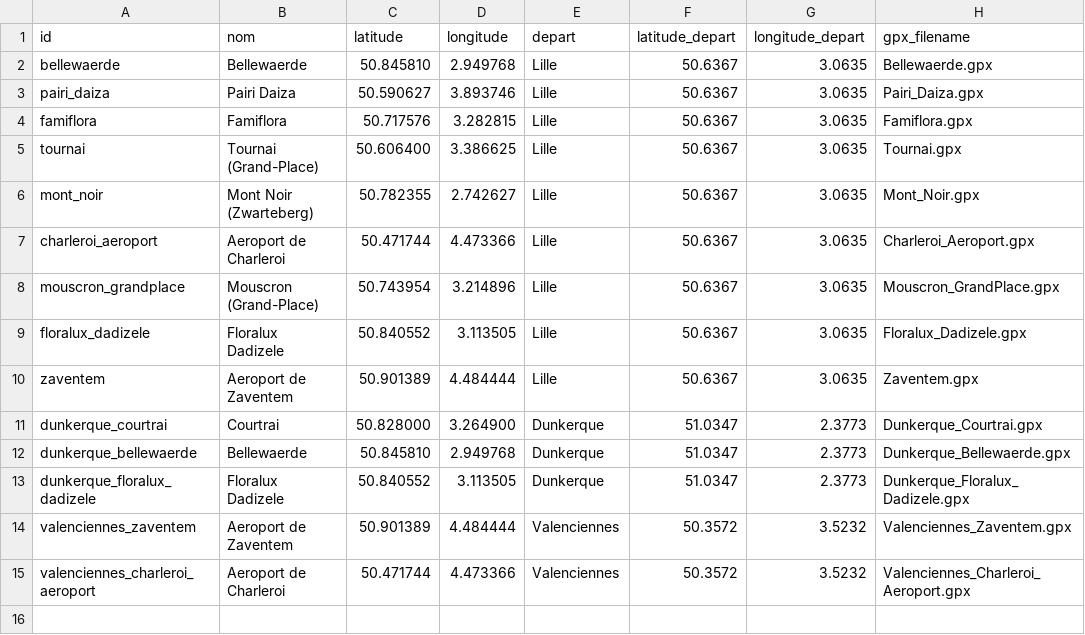
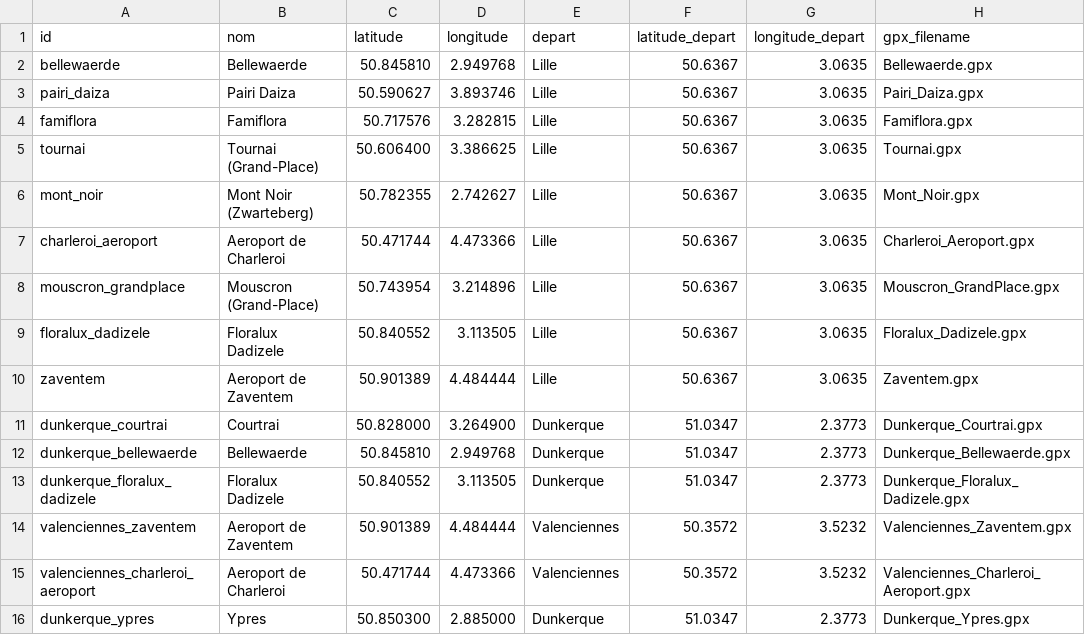
Before and after one commit to JulienDepelchin/vignette_Belgique, a CSV file: input/destinations.csv, drawn as a sheet.

Commit message:
Ajoute Dunkerque -> Ypres (10e trajet, 15 destinations au total)

```diff
--- a/input/destinations.csv
+++ b/input/destinations.csv
@@ -15 +15,2 @@ valenciennes_zaventem,Aeroport de Zaventem,50.901389,4.484444,Valenciennes,50.35
 valenciennes_charleroi_aeroport,Aeroport de Charleroi,50.471744,4.473366,Valenciennes,50.3572,3.5232,Valenciennes_Charleroi_Aeroport.gpx
+dunkerque_ypres,Ypres,50.850300,2.885000,Dunkerque,51.0347,2.3773,Dunkerque_Ypres.gpx
```
Also changed, not shown: 13 other files.
